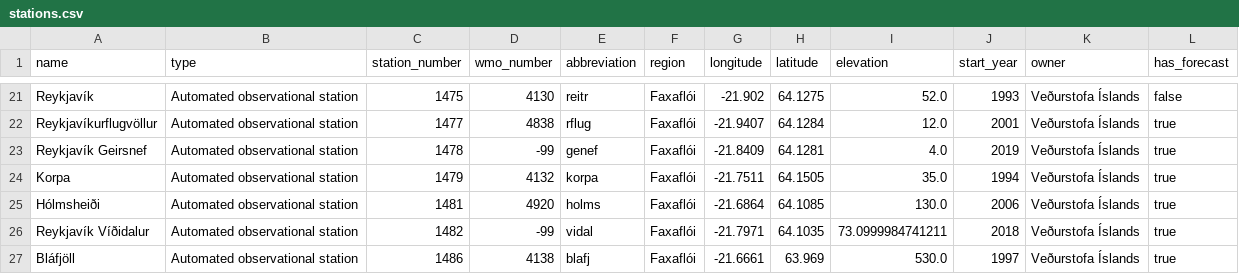
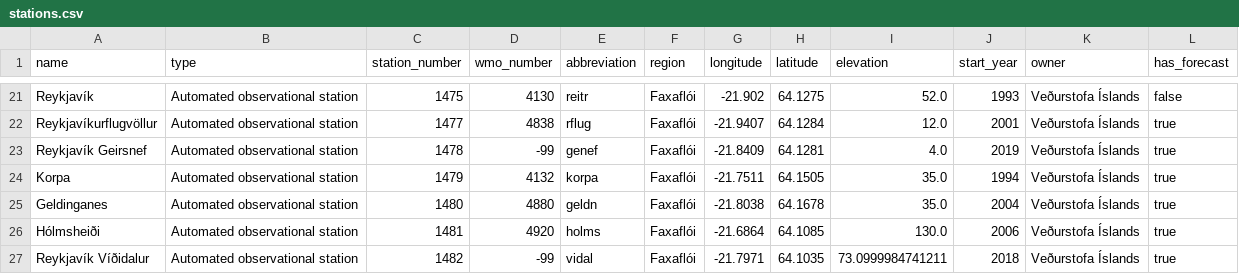
Before and after one commit to flother/weather_stations_iceland, a CSV file: stations.csv, drawn as a sheet; only a part is shown, gaps mark what is left out; the shorter side is filled out with more unchanged rows.

Commit message:
Update weather stations data
1 station added

  name: Geldinganes
  type: Automated observational station
  station_number: 1480
  wmo_number: 4880
  abbreviation: geldn
  region: Faxaflói
  longitude: -21.8038
  latitude: 64.1678
  elevation: 35.0
  start_year: 2004
  owner: Veðurstofa Íslands
  has_forecast: true

```diff
--- a/stations.csv
+++ b/stations.csv
@@ -24,2 +24,3 @@ Reykjavík Geirsnef,Automated observational station,1478,-99,genef,Faxaflói,-21
 Korpa,Automated observational station,1479,4132,korpa,Faxaflói,-21.7511,64.1505,35.0,1994,Veðurstofa Íslands,true
+Geldinganes,Automated observational station,1480,4880,geldn,Faxaflói,-21.8038,64.1678,35.0,2004,Veðurstofa Íslands,true
 Hólmsheiði,Automated observational station,1481,4920,holms,Faxaflói,-21.6864,64.1085,130.0,2006,Veðurstofa Íslands,true
```
Also changed, not shown: 1 other file.
